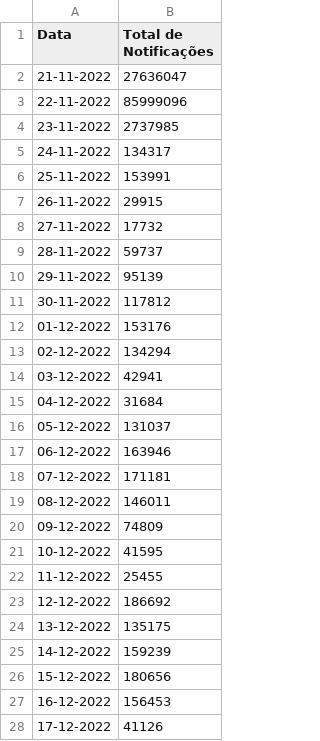
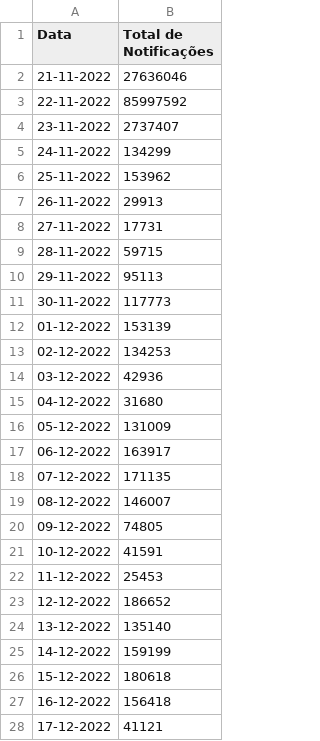
Before and after one commit to liliansom/API_SindromeGripal, a CSV file: data/notificacoes_diarias.csv, drawn as a sheet; only a part is shown; the diff covers the shown part only.

```diff
--- a/data/notificacoes_diarias.csv
+++ b/data/notificacoes_diarias.csv
@@ -1,28 +1,28 @@
 Data,Total de Notificações
-21-11-2022,27636047
-22-11-2022,85999096
-23-11-2022,2737985
-24-11-2022,134317
-25-11-2022,153991
-26-11-2022,29915
-27-11-2022,17732
-28-11-2022,59737
-29-11-2022,95139
-30-11-2022,117812
-01-12-2022,153176
-02-12-2022,134294
-03-12-2022,42941
-04-12-2022,31684
-05-12-2022,131037
-06-12-2022,163946
-07-12-2022,171181
-08-12-2022,146011
-09-12-2022,74809
-10-12-2022,41595
-11-12-2022,25455
-12-12-2022,186692
-13-12-2022,135175
-14-12-2022,159239
-15-12-2022,180656
-16-12-2022,156453
-17-12-2022,41126
+21-11-2022,27636046
+22-11-2022,85997592
+23-11-2022,2737407
+24-11-2022,134299
+25-11-2022,153962
+26-11-2022,29913
+27-11-2022,17731
+28-11-2022,59715
+29-11-2022,95113
+30-11-2022,117773
+01-12-2022,153139
+02-12-2022,134253
+03-12-2022,42936
+04-12-2022,31680
+05-12-2022,131009
+06-12-2022,163917
+07-12-2022,171135
+08-12-2022,146007
+09-12-2022,74805
+10-12-2022,41591
+11-12-2022,25453
+12-12-2022,186652
+13-12-2022,135140
+14-12-2022,159199
+15-12-2022,180618
+16-12-2022,156418
+17-12-2022,41121
```
Also changed, not shown: 1 added row and 46 edited cells elsewhere in this file, data/notificacoes_testes.csv, 1 other file.
